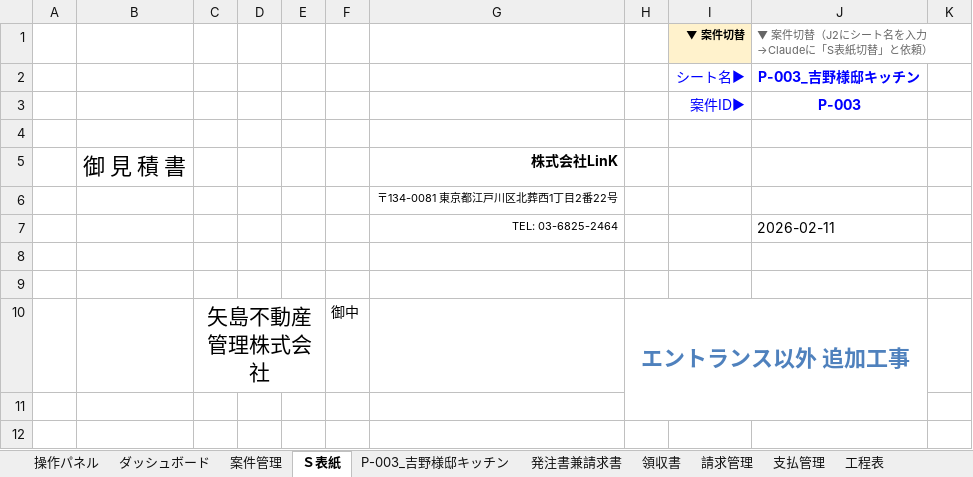
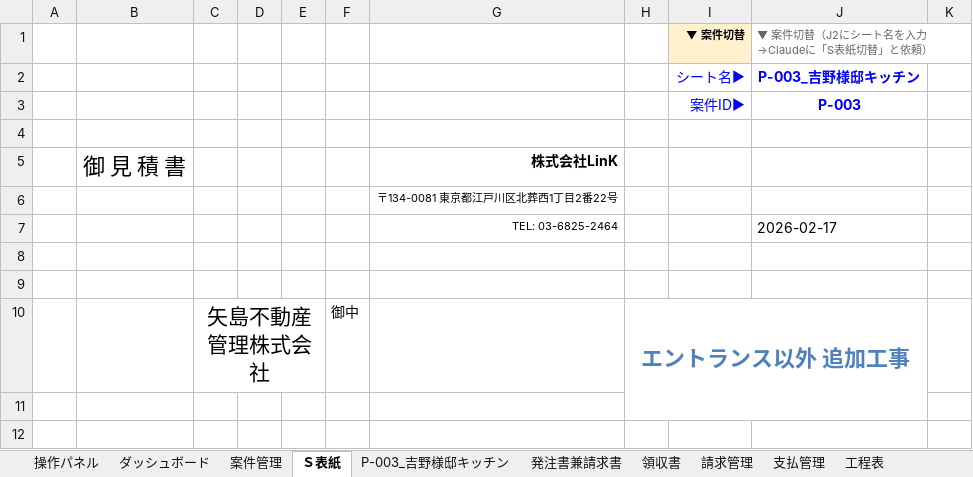
Before and after one commit to h-yoshino-yoshino-link8/link-estimate-system, an Excel workbook: excel/見積原価管理システム.xlsx, sheet Ｓ表紙, drawn as a sheet; only a part is shown; values as stored, in another font and other column widths than the file's, no borders; charts and pictures not drawn; the diff names each change by its address in the sheet, - before the commit and + after, or states it on an @@ line.

```diff
--- a/excel/見積原価管理システム.xlsx (sheet Ｓ表紙)
+++ b/excel/見積原価管理システム.xlsx (sheet Ｓ表紙)
-J7: 2026-02-11
+J7: 2026-02-17
```
Also changed, not shown: sheet 工事項目DB, sheet P-003_吉野様邸キッチン, sheet ダッシュボード, sheet 案件管理, sheet 発注書兼請求書, 17 other files.
